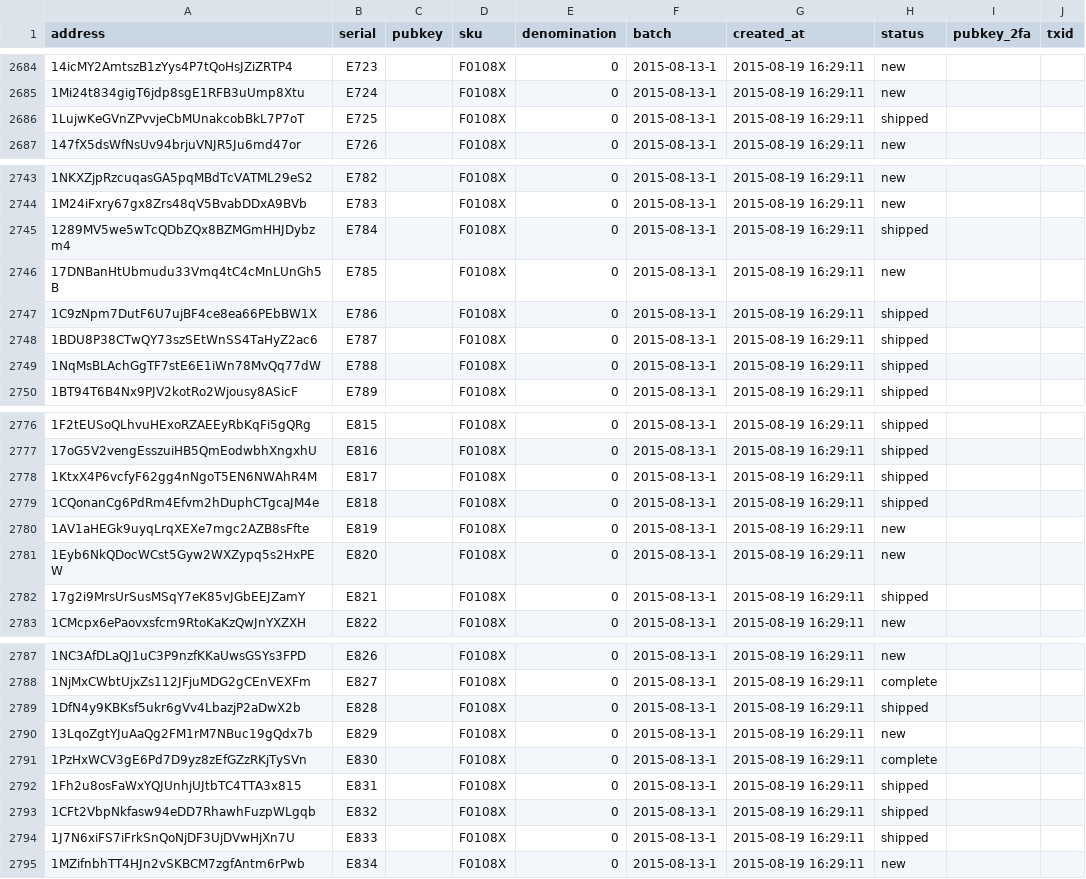
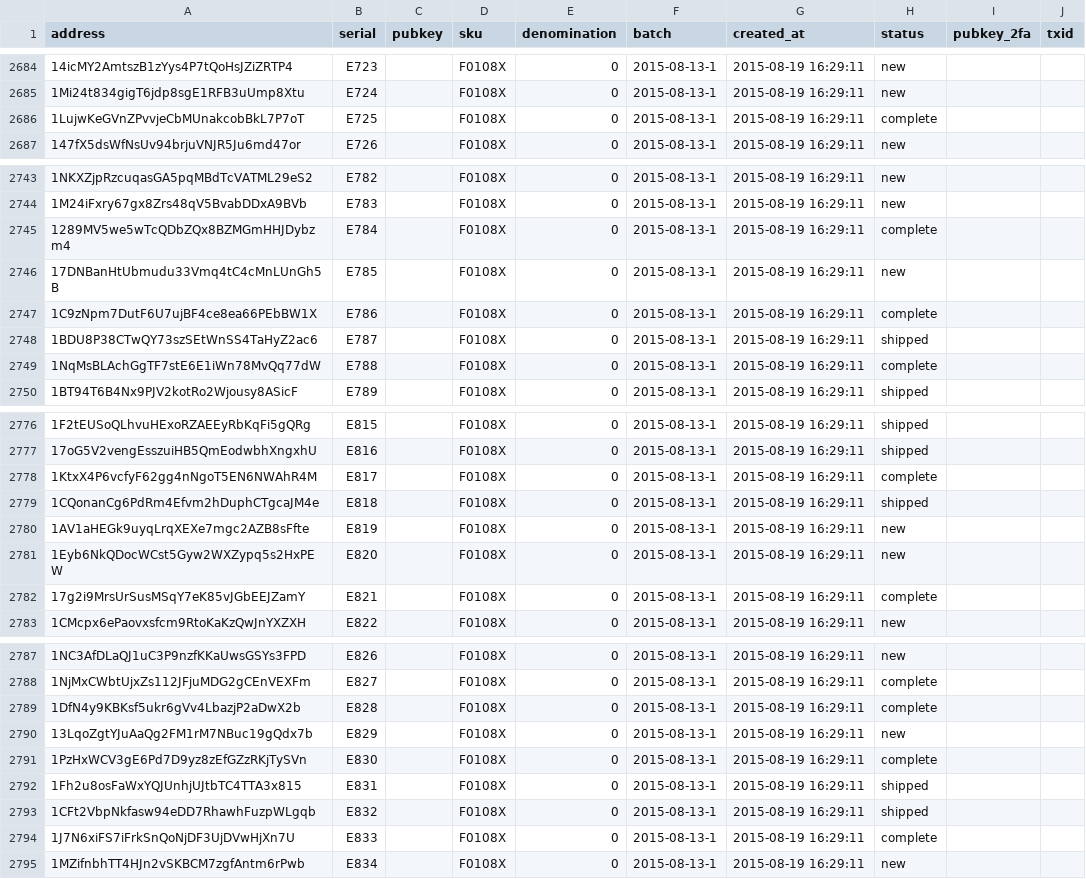
Before and after one commit to prasos/denarium-database, a TSV file: coin.tsv, drawn as a sheet; only a part is shown, gaps mark what is left out; the diff covers the shown part only.

Commit message:
Daily coin status update

```diff
--- a/coin.tsv
+++ b/coin.tsv
@@ -2685,3 +2685,3 @@ address	serial	pubkey	sku	denomination	batch	created_at	status	pubkey_2fa	txid
 1Mi24t834gigT6jdp8sgE1RFB3uUmp8Xtu	E724		F0108X	0	2015-08-13-1	2015-08-19 16:29:11	new		
-1LujwKeGVnZPvvjeCbMUnakcobBkL7P7oT	E725		F0108X	0	2015-08-13-1	2015-08-19 16:29:11	shipped		
+1LujwKeGVnZPvvjeCbMUnakcobBkL7P7oT	E725		F0108X	0	2015-08-13-1	2015-08-19 16:29:11	complete		
 147fX5dsWfNsUv94brjuVNJR5Ju6md47or	E726		F0108X	0	2015-08-13-1	2015-08-19 16:29:11	new		
@@ -2744,7 +2744,7 @@ address	serial	pubkey	sku	denomination	batch	created_at	status	pubkey_2fa	txid
 1M24iFxry67gx8Zrs48qV5BvabDDxA9BVb	E783		F0108X	0	2015-08-13-1	2015-08-19 16:29:11	new		
-1289MV5we5wTcQDbZQx8BZMGmHHJDybzm4	E784		F0108X	0	2015-08-13-1	2015-08-19 16:29:11	shipped		
+1289MV5we5wTcQDbZQx8BZMGmHHJDybzm4	E784		F0108X	0	2015-08-13-1	2015-08-19 16:29:11	complete		
 17DNBanHtUbmudu33Vmq4tC4cMnLUnGh5B	E785		F0108X	0	2015-08-13-1	2015-08-19 16:29:11	new		
-1C9zNpm7DutF6U7ujBF4ce8ea66PEbBW1X	E786		F0108X	0	2015-08-13-1	2015-08-19 16:29:11	shipped		
+1C9zNpm7DutF6U7ujBF4ce8ea66PEbBW1X	E786		F0108X	0	2015-08-13-1	2015-08-19 16:29:11	complete		
 1BDU8P38CTwQY73szSEtWnSS4TaHyZ2ac6	E787		F0108X	0	2015-08-13-1	2015-08-19 16:29:11	shipped		
-1NqMsBLAchGgTF7stE6E1iWn78MvQq77dW	E788		F0108X	0	2015-08-13-1	2015-08-19 16:29:11	shipped		
+1NqMsBLAchGgTF7stE6E1iWn78MvQq77dW	E788		F0108X	0	2015-08-13-1	2015-08-19 16:29:11	complete		
 1BT94T6B4Nx9PJV2kotRo2Wjousy8ASicF	E789		F0108X	0	2015-08-13-1	2015-08-19 16:29:11	shipped		
@@ -2777,3 +2777,3 @@ address	serial	pubkey	sku	denomination	batch	created_at	status	pubkey_2fa	txid
 17oG5V2vengEsszuiHB5QmEodwbhXngxhU	E816		F0108X	0	2015-08-13-1	2015-08-19 16:29:11	shipped		
-1KtxX4P6vcfyF62gg4nNgoT5EN6NWAhR4M	E817		F0108X	0	2015-08-13-1	2015-08-19 16:29:11	shipped		
+1KtxX4P6vcfyF62gg4nNgoT5EN6NWAhR4M	E817		F0108X	0	2015-08-13-1	2015-08-19 16:29:11	complete		
 1CQonanCg6PdRm4Efvm2hDuphCTgcaJM4e	E818		F0108X	0	2015-08-13-1	2015-08-19 16:29:11	shipped		
@@ -2781,3 +2781,3 @@ address	serial	pubkey	sku	denomination	batch	created_at	status	pubkey_2fa	txid
 1Eyb6NkQDocWCst5Gyw2WXZypq5s2HxPEW	E820		F0108X	0	2015-08-13-1	2015-08-19 16:29:11	new		
-17g2i9MrsUrSusMSqY7eK85vJGbEEJZamY	E821		F0108X	0	2015-08-13-1	2015-08-19 16:29:11	shipped		
+17g2i9MrsUrSusMSqY7eK85vJGbEEJZamY	E821		F0108X	0	2015-08-13-1	2015-08-19 16:29:11	complete		
 1CMcpx6ePaovxsfcm9RtoKaKzQwJnYXZXH	E822		F0108X	0	2015-08-13-1	2015-08-19 16:29:11	new		
@@ -2788,3 +2788,3 @@ address	serial	pubkey	sku	denomination	batch	created_at	status	pubkey_2fa	txid
 1NjMxCWbtUjxZs112JFjuMDG2gCEnVEXFm	E827		F0108X	0	2015-08-13-1	2015-08-19 16:29:11	complete		
-1DfN4y9KBKsf5ukr6gVv4LbazjP2aDwX2b	E828		F0108X	0	2015-08-13-1	2015-08-19 16:29:11	shipped		
+1DfN4y9KBKsf5ukr6gVv4LbazjP2aDwX2b	E828		F0108X	0	2015-08-13-1	2015-08-19 16:29:11	complete		
 13LqoZgtYJuAaQg2FM1rM7NBuc19gQdx7b	E829		F0108X	0	2015-08-13-1	2015-08-19 16:29:11	new		
@@ -2793,3 +2793,3 @@ address	serial	pubkey	sku	denomination	batch	created_at	status	pubkey_2fa	txid
 1CFt2VbpNkfasw94eDD7RhawhFuzpWLgqb	E832		F0108X	0	2015-08-13-1	2015-08-19 16:29:11	shipped		
-1J7N6xiFS7iFrkSnQoNjDF3UjDVwHjXn7U	E833		F0108X	0	2015-08-13-1	2015-08-19 16:29:11	shipped		
+1J7N6xiFS7iFrkSnQoNjDF3UjDVwHjXn7U	E833		F0108X	0	2015-08-13-1	2015-08-19 16:29:11	complete		
 1MZifnbhTT4HJn2vSKBCM7zgfAntm6rPwb	E834		F0108X	0	2015-08-13-1	2015-08-19 16:29:11	new		
```
Also changed, not shown: 3 edited cells elsewhere in this file, 1 other file.
